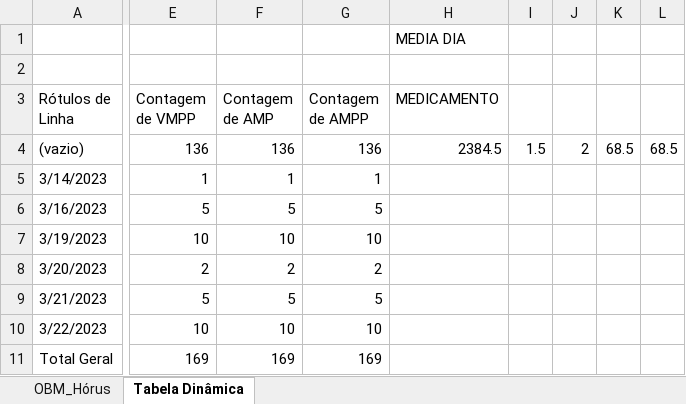
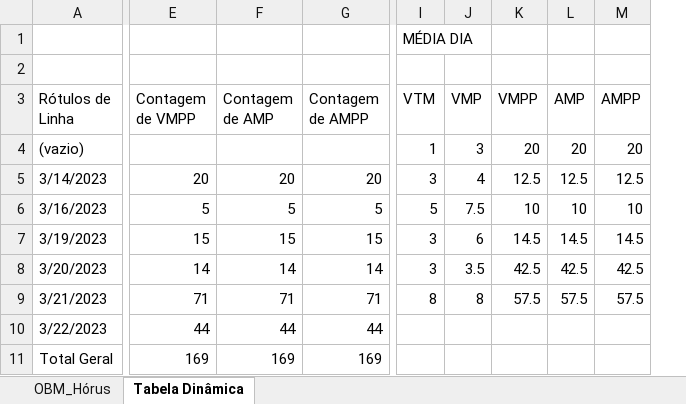
Before and after one commit to moaassis/https-git-codecommit.sa-east-1.amazonaws.com-v1-repos-ips-brasil-documentos, an Excel workbook: Entregaveis/1.RepositorioSemantico/Terminologias/OBM/OBM_HÓRUS.xlsx, sheet Tabela Dinâmica, drawn as a sheet; only a part is shown, gaps mark what is left out; values as stored, in another font and other column widths than the file's, no borders; charts and pictures not drawn; removed rows and columns are numbered as before the commit, all else as after; the diff covers the shown part only; the diff names each change by its address in the sheet, - before the commit and + after, or states it on an @@ line.

Commit message:
Update OBM_HÓRUS.xlsx
correções da coluna data (não mesclar) pra puxar as informações corretas na tabela dinâmica

```diff
--- a/Entregaveis/1.RepositorioSemantico/Terminologias/OBM/OBM_HÓRUS.xlsx (sheet Tabela Dinâmica)
+++ b/Entregaveis/1.RepositorioSemantico/Terminologias/OBM/OBM_HÓRUS.xlsx (sheet Tabela Dinâmica)
-column H (MEDICAMENTO), row 1: MEDIA DIA; row 4: 2384.5
-column I, row 4: 1.5
-column J, row 4: 2
-column K, row 4: 68.5
-column L, row 4: 68.5
+column I (VTM), row 1: MÉDIA DIA; rows 4-9: 1 | 3 | 5 | 3 | 3 | 8
+column J (VMP), rows 4-9: 3 | 4 | 7.5 | 6 | 3.5 | 8
+column K (VMPP), rows 4-9: 20 | 12.5 | 10 | 14.5 | 42.5 | 57.5
+column L (AMP), rows 4-9: 20 | 12.5 | 10 | 14.5 | 42.5 | 57.5
+column M (AMPP), rows 4-9: 20 | 12.5 | 10 | 14.5 | 42.5 | 57.5
-E4 (Contagem de VMPP): 136
+E4 (Contagem de VMPP): (empty)
-F4 (Contagem de AMP): 136
+F4 (Contagem de AMP): (empty)
-G4 (Contagem de AMPP): 136
+G4 (Contagem de AMPP): (empty)
-E5 (Contagem de VMPP): 1
+E5 (Contagem de VMPP): 20
-F5 (Contagem de AMP): 1
+F5 (Contagem de AMP): 20
-G5 (Contagem de AMPP): 1
+G5 (Contagem de AMPP): 20
-E7 (Contagem de VMPP): 10
+E7 (Contagem de VMPP): 15
-F7 (Contagem de AMP): 10
+F7 (Contagem de AMP): 15
-G7 (Contagem de AMPP): 10
+G7 (Contagem de AMPP): 15
-E8 (Contagem de VMPP): 2
+E8 (Contagem de VMPP): 14
-F8 (Contagem de AMP): 2
+F8 (Contagem de AMP): 14
-G8 (Contagem de AMPP): 2
+G8 (Contagem de AMPP): 14
-E9 (Contagem de VMPP): 5
+E9 (Contagem de VMPP): 71
-F9 (Contagem de AMP): 5
+F9 (Contagem de AMP): 71
-G9 (Contagem de AMPP): 5
+G9 (Contagem de AMPP): 71
-E10 (Contagem de VMPP): 10
+E10 (Contagem de VMPP): 44
-F10 (Contagem de AMP): 10
+F10 (Contagem de AMP): 44
-G10 (Contagem de AMPP): 10
+G10 (Contagem de AMPP): 44
```
Also changed, not shown: 1 added column and 7 edited cells elsewhere in this sheet, sheet OBM_Hórus, hidden cells, charts or pictures.
